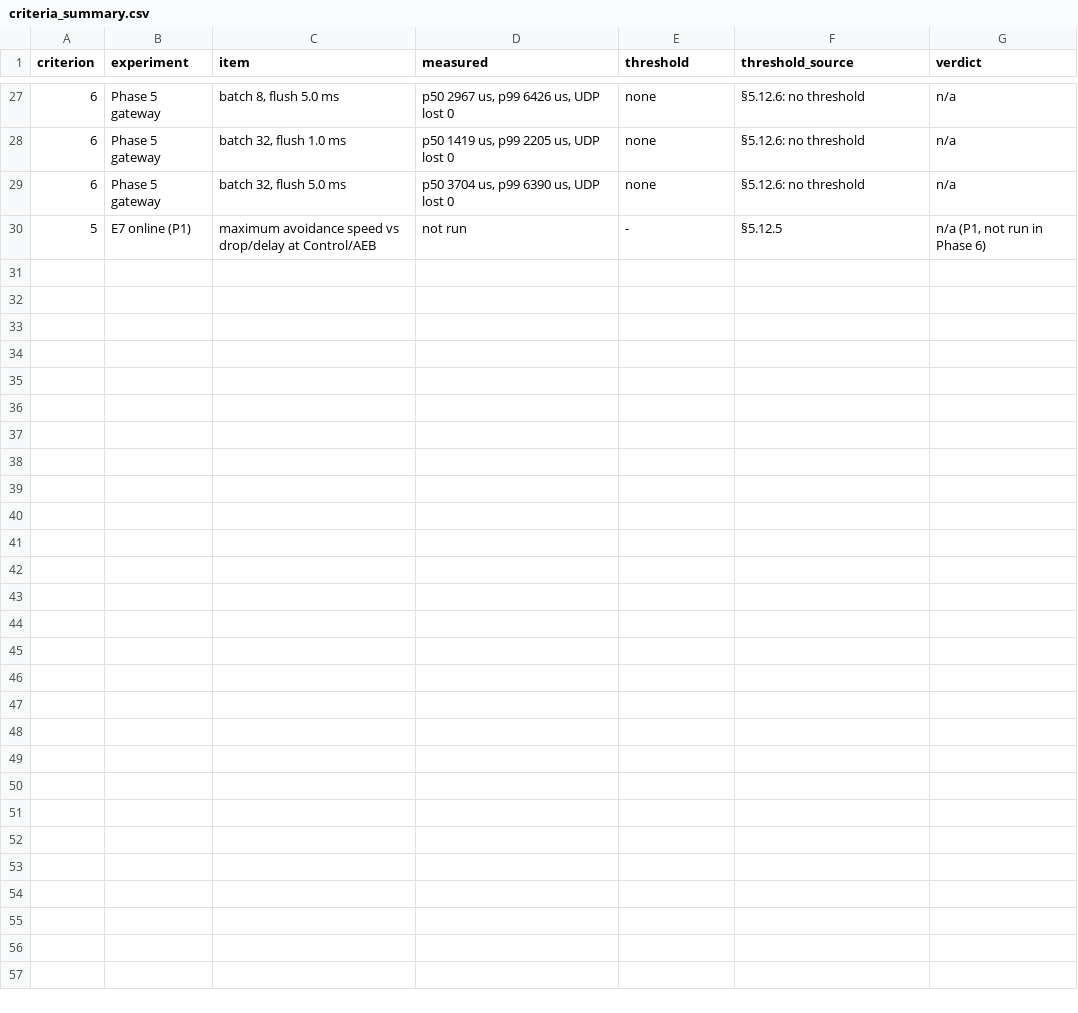
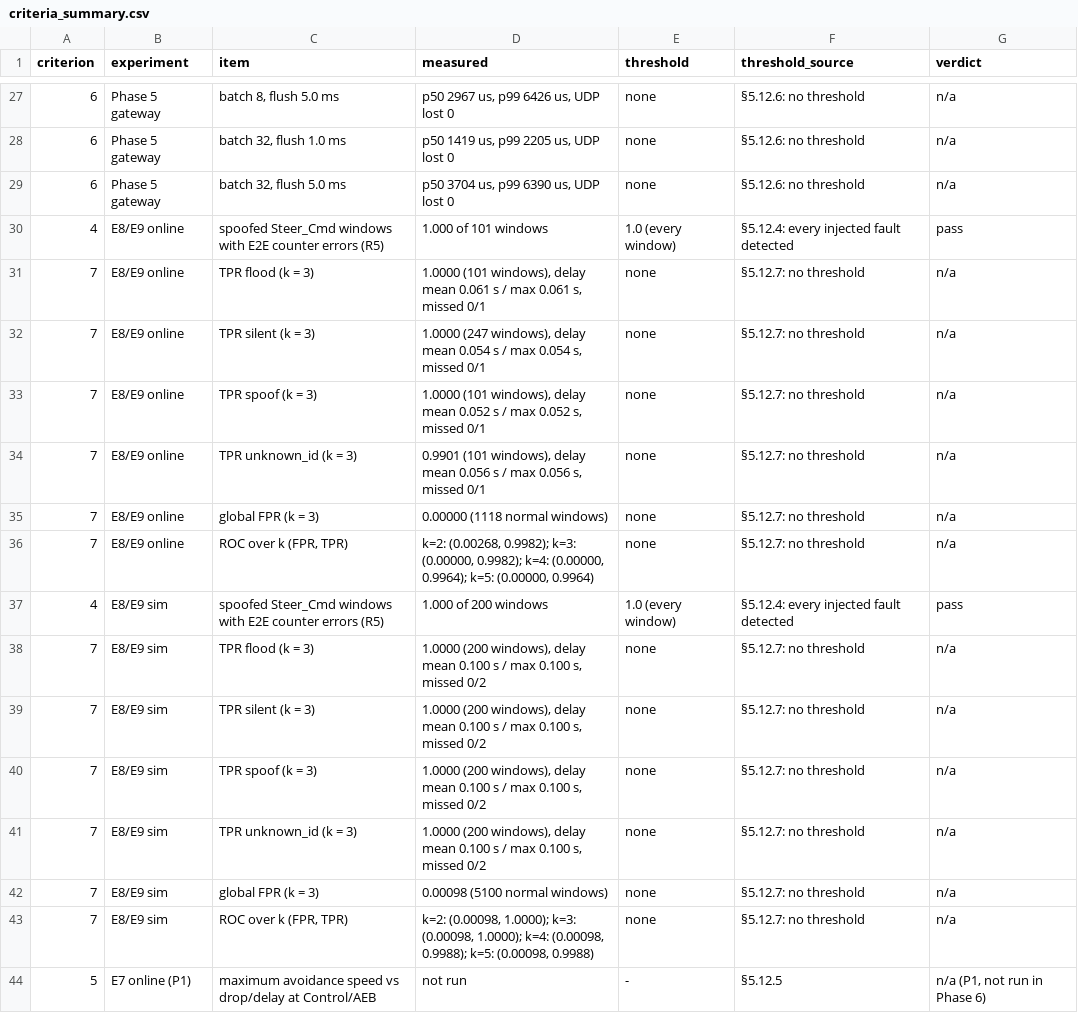
Before and after one commit to adungm75/N44_2026_LTM_039_035, a CSV file: report/tables/criteria_summary.csv, drawn as a sheet; only a part is shown, gaps mark what is left out; the diff names each change by its address in the sheet, - before the commit and + after, or states it on an @@ line.

Commit message:
phase7: E8 anomalies (SimPy + online), window features, rule detector, E9 evaluation, criteria rows

```diff
--- a/report/tables/criteria_summary.csv
+++ b/report/tables/criteria_summary.csv
+row 30: 4 | E8/E9 online | spoofed Steer_Cmd windows with E2E counter errors (R5) | 1.000 of 101 windows | 1.0 (every window) | §5.12.4: every injected fault detected | pass
+row 31: 7 | E8/E9 online | TPR flood (k = 3) | 1.0000 (101 windows), delay mean 0.061 s / max 0.061 s, missed 0/1 | none | §5.12.7: no threshold | n/a
+row 32: 7 | E8/E9 online | TPR silent (k = 3) | 1.0000 (247 windows), delay mean 0.054 s / max 0.054 s, missed 0/1 | none | §5.12.7: no threshold | n/a
+row 33: 7 | E8/E9 online | TPR spoof (k = 3) | 1.0000 (101 windows), delay mean 0.052 s / max 0.052 s, missed 0/1 | none | §5.12.7: no threshold | n/a
+row 34: 7 | E8/E9 online | TPR unknown_id (k = 3) | 0.9901 (101 windows), delay mean 0.056 s / max 0.056 s, missed 0/1 | none | §5.12.7: no threshold | n/a
+row 35: 7 | E8/E9 online | global FPR (k = 3) | 0.00000 (1118 normal windows) | none | §5.12.7: no threshold | n/a
+row 36: 7 | E8/E9 online | ROC over k (FPR, TPR) | k=2: (0.00268, 0.9982); k=3: (0.00000, 0.9982); k=4: (0.00000, 0.9964); k=5: (0.00000, 0.9964) | none | §5.12.7: no threshold | n/a
+row 37: 4 | E8/E9 sim | spoofed Steer_Cmd windows with E2E counter errors (R5) | 1.000 of 200 windows | 1.0 (every window) | §5.12.4: every injected fault detected | pass
+row 38: 7 | E8/E9 sim | TPR flood (k = 3) | 1.0000 (200 windows), delay mean 0.100 s / max 0.100 s, missed 0/2 | none | §5.12.7: no threshold | n/a
+row 39: 7 | E8/E9 sim | TPR silent (k = 3) | 1.0000 (200 windows), delay mean 0.100 s / max 0.100 s, missed 0/2 | none | §5.12.7: no threshold | n/a
+row 40: 7 | E8/E9 sim | TPR spoof (k = 3) | 1.0000 (200 windows), delay mean 0.100 s / max 0.100 s, missed 0/2 | none | §5.12.7: no threshold | n/a
+row 41: 7 | E8/E9 sim | TPR unknown_id (k = 3) | 1.0000 (200 windows), delay mean 0.100 s / max 0.100 s, missed 0/2 | none | §5.12.7: no threshold | n/a
+row 42: 7 | E8/E9 sim | global FPR (k = 3) | 0.00098 (5100 normal windows) | none | §5.12.7: no threshold | n/a
+row 43: 7 | E8/E9 sim | ROC over k (FPR, TPR) | k=2: (0.00098, 1.0000); k=3: (0.00098, 1.0000); k=4: (0.00098, 0.9988); k=5: (0.00098, 0.9988) | none | §5.12.7: no threshold | n/a
```
Also changed, not shown: report/tables/criteria_variants.csv, 14 other files.
